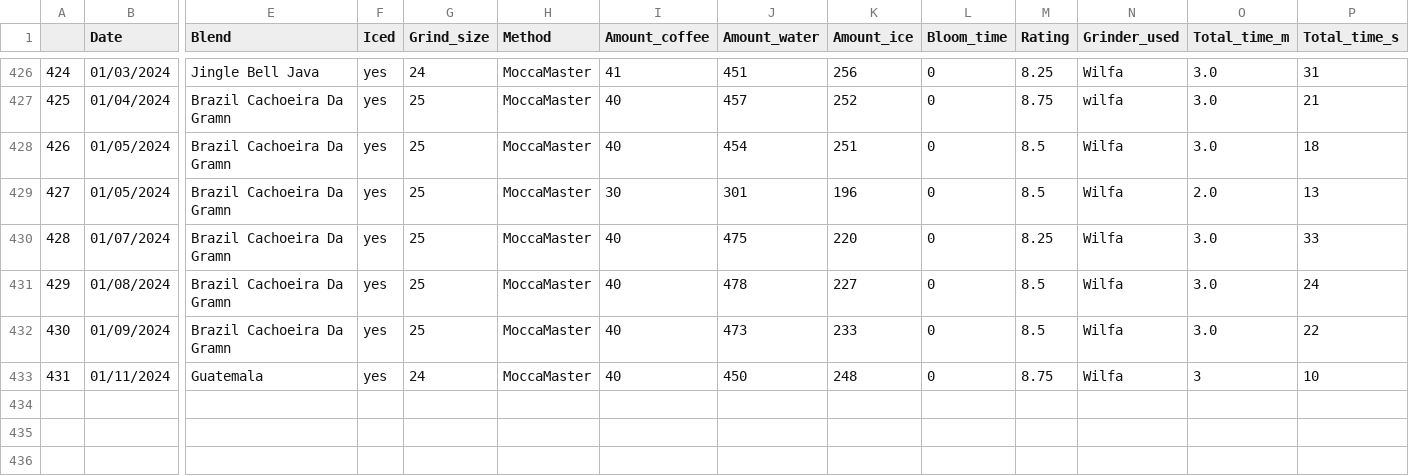
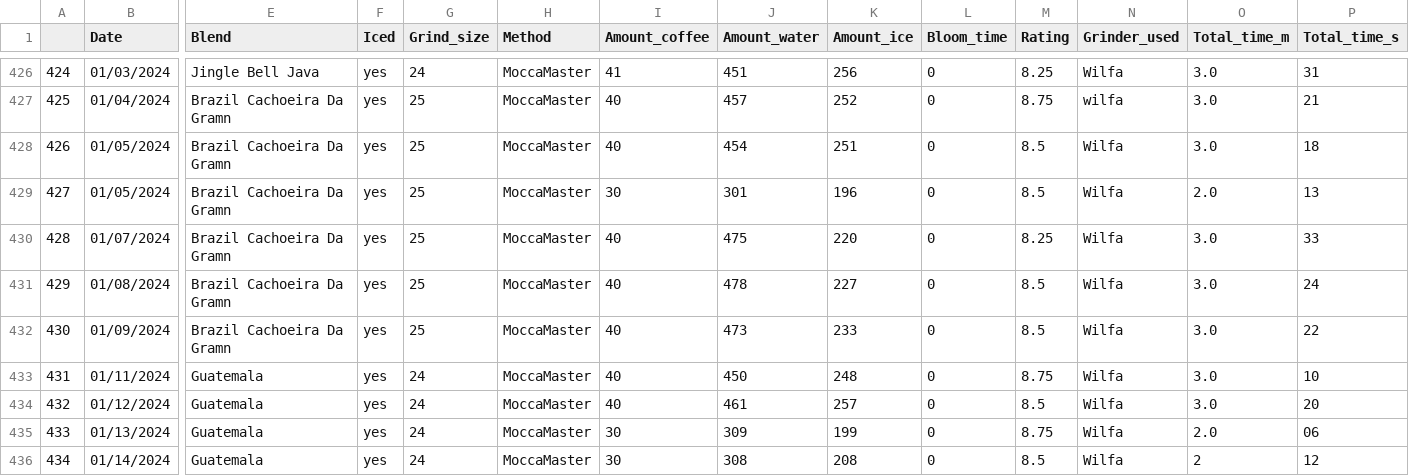
Before and after one commit to TomPMcGuire37/Coffee2, a CSV file: coffee.csv, drawn as a sheet; only a part is shown, gaps mark what is left out; rows hold the shown columns only; the diff names each change by its address in the sheet, - before the commit and + after, or states it on an @@ line.

```diff
--- a/coffee.csv
+++ b/coffee.csv
-O433 (Total_time_m): 3
+O433 (Total_time_m): 3.0
+row 434: 432 | 01/12/2024 | Guatemala | yes | 24 | MoccaMaster | 40 | 461 | 257 | 0 | 8.5 | Wilfa | 3.0 | 20
+row 435: 433 | 01/13/2024 | Guatemala | yes | 24 | MoccaMaster | 30 | 309 | 199 | 0 | 8.75 | Wilfa | 2.0 | 06
+row 436: 434 | 01/14/2024 | Guatemala | yes | 24 | MoccaMaster | 30 | 308 | 208 | 0 | 8.5 | Wilfa | 2 | 12
```
Also changed, not shown: 2 other files.
